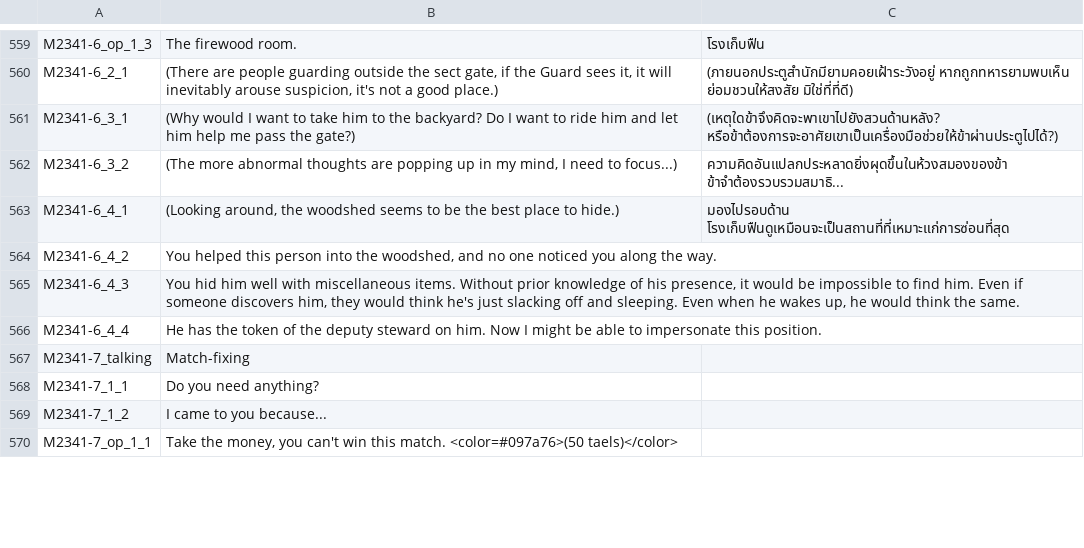
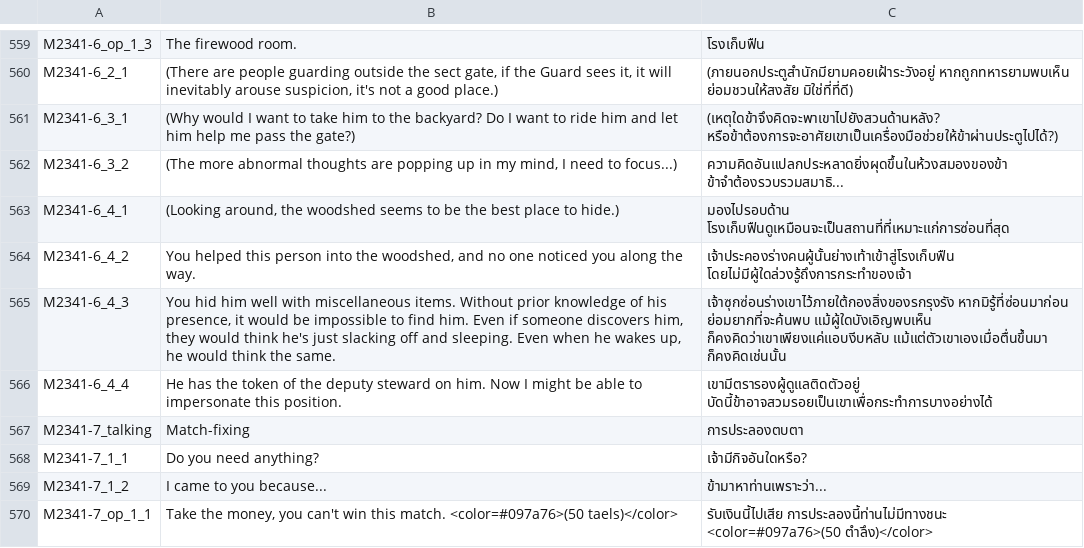
Before and after one commit to 1ookilo/WulinSH-TH, a CSV file: WulinPy/GenerateCSVtoXSLX/csv_input/本地化数据_事件_syy_2024年12月18日.csv, drawn as a sheet; only a part is shown, gaps mark what is left out; the diff covers the shown part only.

```diff
--- a/WulinPy/GenerateCSVtoXSLX/csv_input/本地化数据_事件_syy_2024年12月18日.csv
+++ b/WulinPy/GenerateCSVtoXSLX/csv_input/本地化数据_事件_syy_2024年12月18日.csv
@@ -563,8 +563,8 @@ M2341-6_3_2,"(The more abnormal thoughts are popping up in my mind, I need to fo
 M2341-6_4_1,"(Looking around, the woodshed seems to be the best place to hide.)",มองไปรอบด้าน โรงเก็บฟืนดูเหมือนจะเป็นสถานที่ที่เหมาะแก่การซ่อนที่สุด
-M2341-6_4_2,"You helped this person into the woodshed, and no one noticed you along the way."
-M2341-6_4_3,"You hid him well with miscellaneous items. Without prior knowledge of his presence, it would be impossible to find him. Even if someone discovers him, they would think he's just slacking off and sleeping. Even when he wakes up, he would think the same."
-M2341-6_4_4,He has the token of the deputy steward on him. Now I might be able to impersonate this position.
-M2341-7_talking,Match-fixing
-M2341-7_1_1,Do you need anything?
-M2341-7_1_2,I came to you because...
-M2341-7_op_1_1,"Take the money, you can't win this match. <color=#097a76>(50 taels)</color>"
+M2341-6_4_2,"You helped this person into the woodshed, and no one noticed you along the way.",เจ้าประคองร่างคนผู้นั้นย่างเท้าเข้าสู่โรงเก็บฟืน โดยไม่มีผู้ใดล่วงรู้ถึงการกระทำของเจ้า
+M2341-6_4_3,"You hid him well with miscellaneous items. Without prior knowledge of his presence, it would be impossible to find him. Even if someone discovers him, they would think he's just slacking off and sleeping. Even when he wakes up, he would think the same.",เจ้าซุกซ่อนร่างเขาไว้ภายใต้กองสิ่งของรกรุงรัง หากมิรู้ที่ซ่อนมาก่อน ย่อมยากที่จะค้นพบ แม้ผู้ใดบังเอิญพบเห็น ก็คงคิดว่าเขาเพียงแค่แอบงีบหลับ แม้แต่ตัวเขาเองเมื่อตื่นขึ้นมา ก็คงคิดเช่นนั้น
+M2341-6_4_4,He has the token of the deputy steward on him. Now I might be able to impersonate this position.,เขามีตรารองผู้ดูแลติดตัวอยู่ บัดนี้ข้าอาจสวมรอยเป็นเขาเพื่อกระทำการบางอย่างได้
+M2341-7_talking,Match-fixing,การประลองตบตา
+M2341-7_1_1,Do you need anything?,เจ้ามีกิจอันใดหรือ?
+M2341-7_1_2,I came to you because...,ข้ามาหาท่านเพราะว่า...
+M2341-7_op_1_1,"Take the money, you can't win this match. <color=#097a76>(50 taels)</color>",รับเงินนี้ไปเสีย การประลองนี้ท่านไม่มีทางชนะ <color=#097a76>(50 ตำลึง)</color>
```
Also changed, not shown: 17 edited cells elsewhere in this file.
